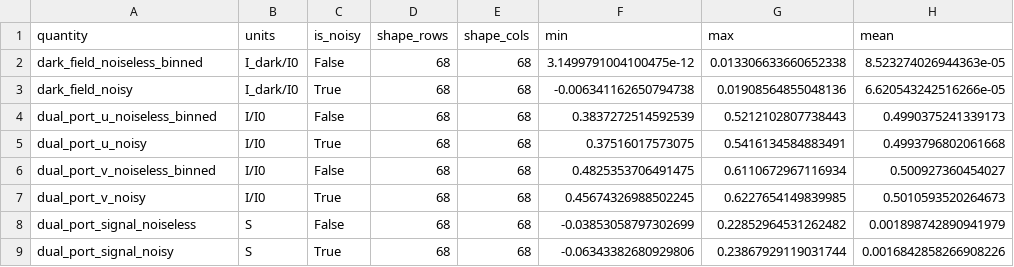
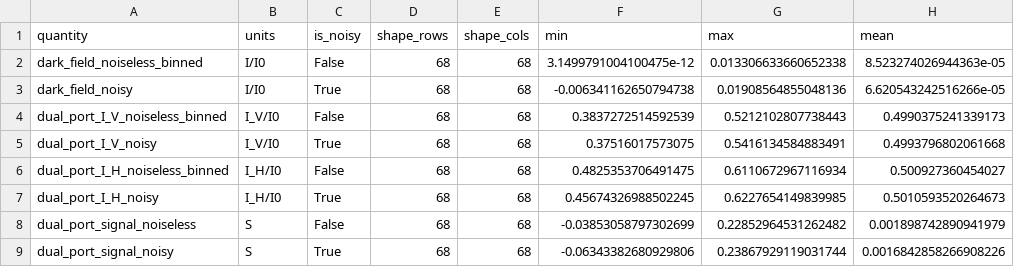
Before and after one commit to jackzhao61725-dotcom/Non-destructive-image, a CSV file: results/notebook_aligned_recovery/faraday_camera_panel/frame_statistics.csv, drawn as a sheet; only a part is shown; the diff names each change by its address in the sheet, - before the commit and + after, or states it on an @@ line.

```diff
--- a/results/notebook_aligned_recovery/faraday_camera_panel/frame_statistics.csv
+++ b/results/notebook_aligned_recovery/faraday_camera_panel/frame_statistics.csv
-B2:B3 (units): I_dark/I0
+B2:B3 (units): I/I0
-A4 (quantity): dual_port_u_noiseless_binned
+A4 (quantity): dual_port_I_V_noiseless_binned
-B4:B5 (units): I/I0
+B4:B5 (units): I_V/I0
-A5 (quantity): dual_port_u_noisy
+A5 (quantity): dual_port_I_V_noisy
-A6 (quantity): dual_port_v_noiseless_binned
+A6 (quantity): dual_port_I_H_noiseless_binned
-B6:B7 (units): I/I0
+B6:B7 (units): I_H/I0
-A7 (quantity): dual_port_v_noisy
+A7 (quantity): dual_port_I_H_noisy
```
Also changed, not shown: results/notebook_aligned_recovery/faraday_camera_panel/lineouts.csv, 6 other files.
